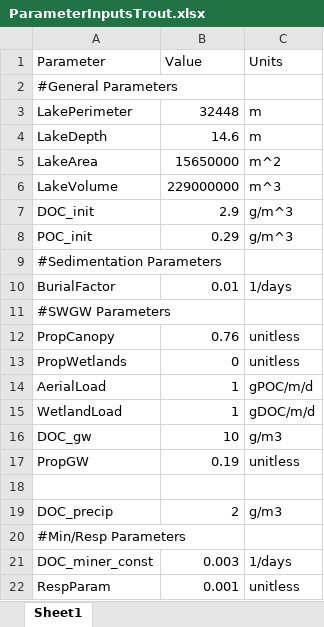
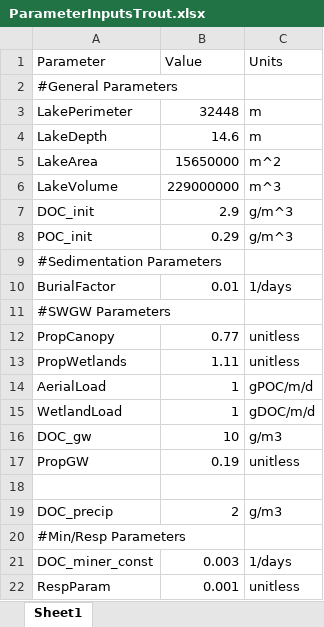
Before and after one commit to GLEON/SOS, an Excel workbook: TroutLake/ParameterInputsTrout.xlsx, sheet Sheet1, drawn as a sheet; values as stored, in another font and other column widths than the file's, no borders; the diff names each change by its address in the sheet, - before the commit and + after, or states it on an @@ line.

Commit message:
ParameterFileUpdatesfromIan

```diff
--- a/TroutLake/ParameterInputsTrout.xlsx (sheet Sheet1)
+++ b/TroutLake/ParameterInputsTrout.xlsx (sheet Sheet1)
-B12 (Value): 0.76
+B12 (Value): 0.77
-B13 (Value): 0
+B13 (Value): 1.11
```
Also changed, not shown: 1 other file.
